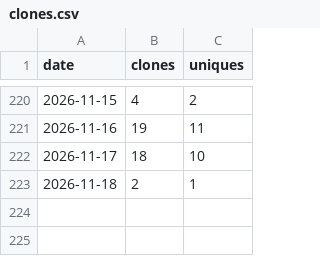
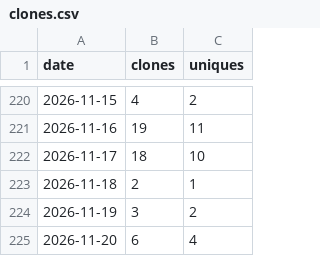
Before and after one commit to rojaslen/AISF-WEB, a CSV file: traffic/clones.csv, drawn as a sheet; only a part is shown, gaps mark what is left out.

```diff
--- a/traffic/clones.csv
+++ b/traffic/clones.csv
@@ -223 +223,3 @@ date,clones,uniques
 2026-11-18,2,1
+2026-11-19,3,2
+2026-11-20,6,4
```
Also changed, not shown: traffic/paths.csv, traffic/referrers.csv, 1 other file.
